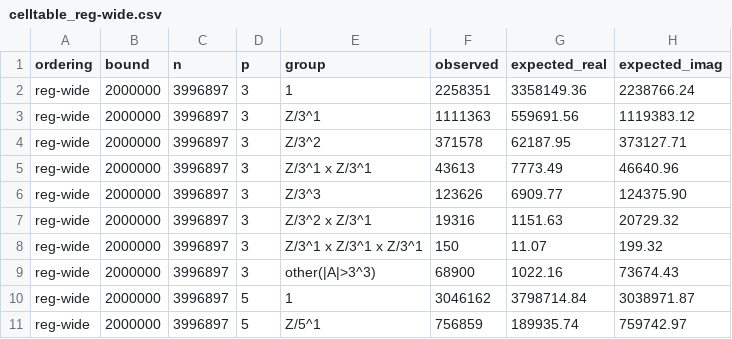
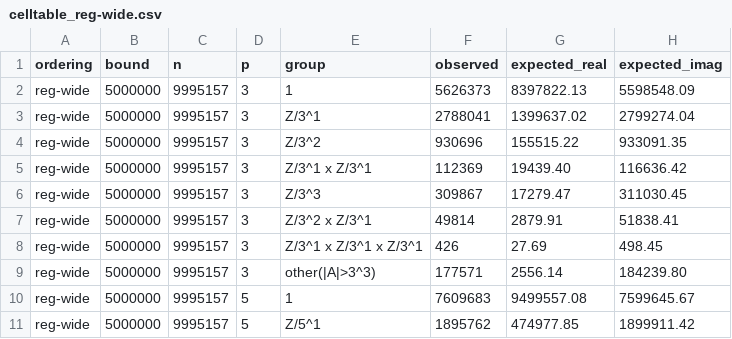
Before and after one commit to grapheneaffiliate/e8-phi-constants, a CSV file: data/summary/celltable_reg-wide.csv, drawn as a sheet; only a part is shown; the diff covers the shown part only.

```diff
--- a/data/summary/celltable_reg-wide.csv
+++ b/data/summary/celltable_reg-wide.csv
@@ -1,11 +1,11 @@
 ordering,bound,n,p,group,observed,expected_real,expected_imag
-reg-wide,2000000,3996897,3,1,2258351,3358149.36,2238766.24
-reg-wide,2000000,3996897,3,Z/3^1,1111363,559691.56,1119383.12
-reg-wide,2000000,3996897,3,Z/3^2,371578,62187.95,373127.71
-reg-wide,2000000,3996897,3,Z/3^1 x Z/3^1,43613,7773.49,46640.96
-reg-wide,2000000,3996897,3,Z/3^3,123626,6909.77,124375.90
-reg-wide,2000000,3996897,3,Z/3^2 x Z/3^1,19316,1151.63,20729.32
-reg-wide,2000000,3996897,3,Z/3^1 x Z/3^1 x Z/3^1,150,11.07,199.32
-reg-wide,2000000,3996897,3,other(|A|>3^3),68900,1022.16,73674.43
-reg-wide,2000000,3996897,5,1,3046162,3798714.84,3038971.87
-reg-wide,2000000,3996897,5,Z/5^1,756859,189935.74,759742.97
+reg-wide,5000000,9995157,3,1,5626373,8397822.13,5598548.09
+reg-wide,5000000,9995157,3,Z/3^1,2788041,1399637.02,2799274.04
+reg-wide,5000000,9995157,3,Z/3^2,930696,155515.22,933091.35
+reg-wide,5000000,9995157,3,Z/3^1 x Z/3^1,112369,19439.40,116636.42
+reg-wide,5000000,9995157,3,Z/3^3,309867,17279.47,311030.45
+reg-wide,5000000,9995157,3,Z/3^2 x Z/3^1,49814,2879.91,51838.41
+reg-wide,5000000,9995157,3,Z/3^1 x Z/3^1 x Z/3^1,426,27.69,498.45
+reg-wide,5000000,9995157,3,other(|A|>3^3),177571,2556.14,184239.80
+reg-wide,5000000,9995157,5,1,7609683,9499557.08,7599645.67
+reg-wide,5000000,9995157,5,Z/5^1,1895762,474977.85,1899911.42
```
Also changed, not shown: 105 edited cells elsewhere in this file, data/summary/celltable_reg-narrow.csv, data/summary/higher_moments.csv, 7 other files.
